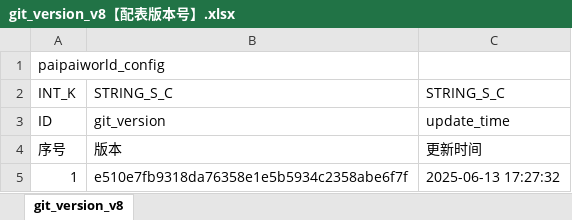
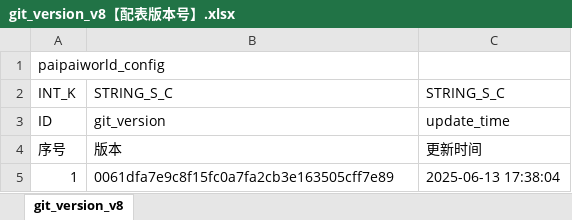
Before and after one commit to chensusu123/myfirsthub, an Excel workbook: servers/maze_main_server/conf.d/data/git_version_v8【配表版本号】.xlsx, sheet git_version_v8, drawn as a sheet; values as stored, in another font and other column widths than the file's, no borders; the diff names each change by its address in the sheet, - before the commit and + after, or states it on an @@ line.

```diff
--- a/servers/maze_main_server/conf.d/data/git_version_v8【配表版本号】.xlsx (sheet git_version_v8)
+++ b/servers/maze_main_server/conf.d/data/git_version_v8【配表版本号】.xlsx (sheet git_version_v8)
-B5: e510e7fb9318da76358e1e5b5934c2358abe6f7f
+B5: 0061dfa7e9c8f15fc0a7fa2cb3e163505cff7e89
-C5: 2025-06-13 17:27:32
+C5: 2025-06-13 17:38:04
```
Also changed, not shown: servers/maze_main_server/conf.d/data/doll_map_puzzle_new_v8【人偶-地图数据-新解谜】.xlsx, 1 other file.
